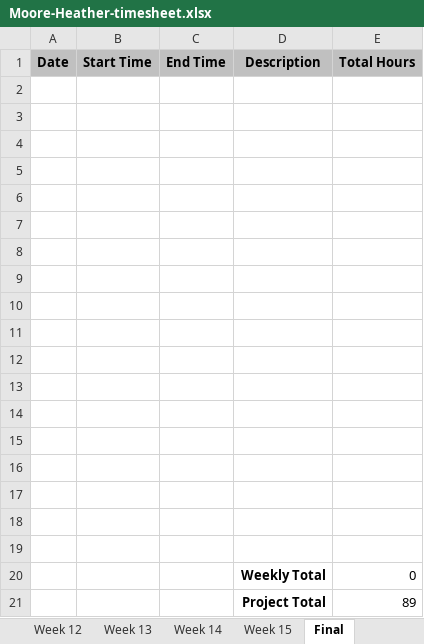
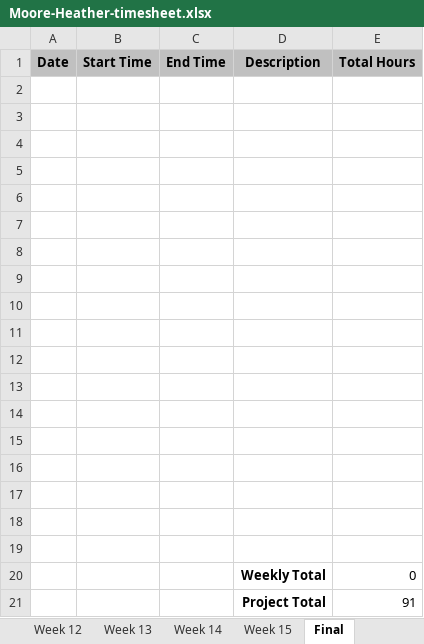
Before and after one commit to hrmoore927/capstone, an Excel workbook: Moore-Heather-timesheet.xlsx, sheet Final, drawn as a sheet; values as stored, in another font and other column widths than the file's, no borders; the diff names each change by its address in the sheet, - before the commit and + after, or states it on an @@ line.

```diff
--- a/Moore-Heather-timesheet.xlsx (sheet Final)
+++ b/Moore-Heather-timesheet.xlsx (sheet Final)
-E21 (Total Hours): 89
+E21 (Total Hours): 91
```
Also changed, not shown: sheet Week 12, sheet Week 14, sheet Week 15, sheet Week 13.
